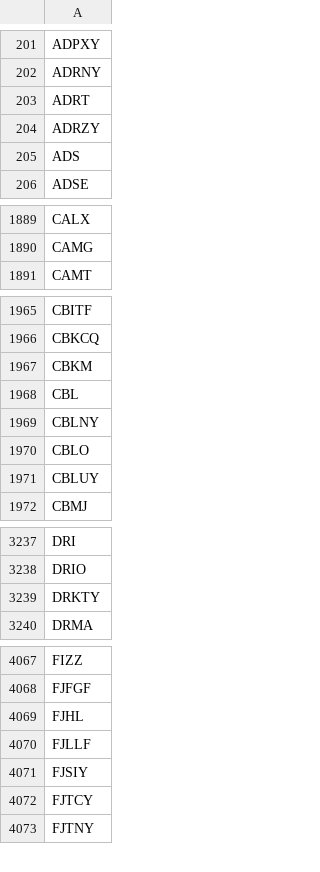
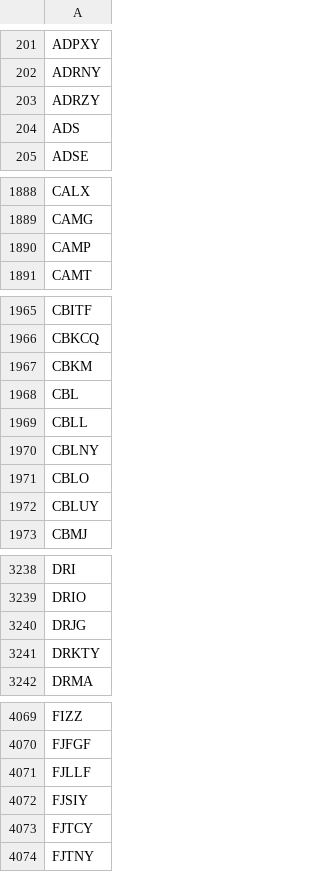
Before and after one commit to melder/symbols_options_csvs, a CSV file: symbols.csv, drawn as a sheet; only a part is shown, gaps mark what is left out; the diff covers the shown part only.

Commit message:
2024-10-13 -- updates csvs

```diff
--- a/symbols.csv
+++ b/symbols.csv
@@ -202,3 +202,2 @@ ADPXY
 ADRNY
-ADRT
 ADRZY
@@ -1890,2 +1889,3 @@ CALX
 CAMG
+CAMP
 CAMT
@@ -1968,2 +1968,3 @@ CBKM
 CBL
+CBLL
 CBLNY
@@ -3238,2 +3239,3 @@ DRI
 DRIO
+DRJG
 DRKTY
@@ -4068,3 +4070,2 @@ FIZZ
 FJFGF
-FJHL
 FJLLF
```
Also changed, not shown: 6 added rows, 2 removed rows and 2 edited cells elsewhere in this file.
